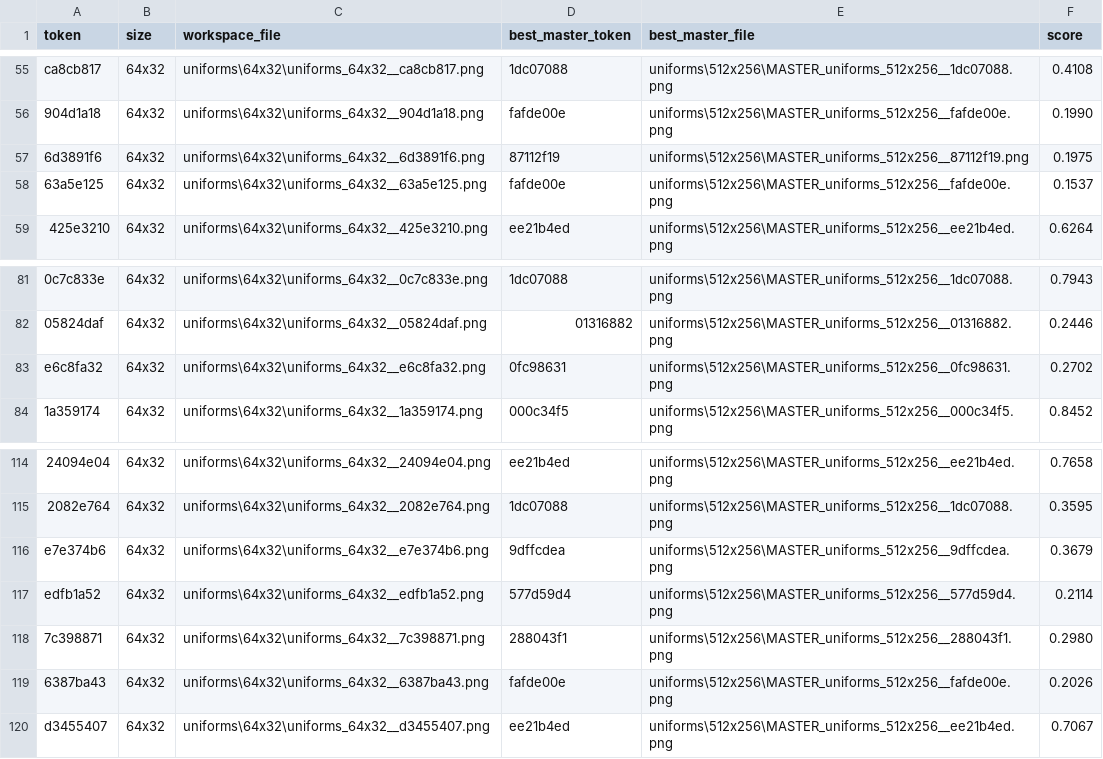
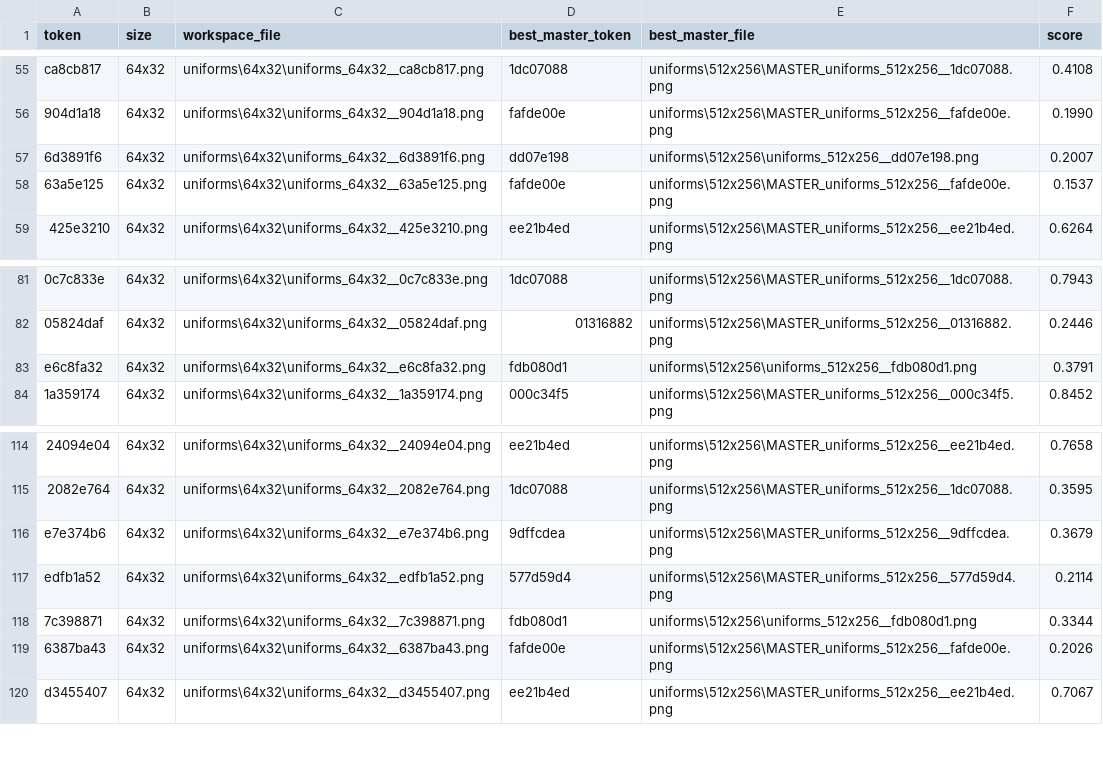
Before and after one commit to lifestepvan2/PROA2K5, a CSV file: data/uniform_lods/unmatched.csv, drawn as a sheet; only a part is shown, gaps mark what is left out; the diff names each change by its address in the sheet, - before the commit and + after, or states it on an @@ line.

```diff
--- a/data/uniform_lods/unmatched.csv
+++ b/data/uniform_lods/unmatched.csv
-D57 (best_master_token): 87112f19
+D57 (best_master_token): dd07e198
-E57 (best_master_file): uniforms\512x256\MASTER_uniforms_512x256__87112f19.png
+E57 (best_master_file): uniforms\512x256\uniforms_512x256__dd07e198.png
-F57 (score): 0.1975
+F57 (score): 0.2007
-D83 (best_master_token): 0fc98631
+D83 (best_master_token): fdb080d1
-E83 (best_master_file): uniforms\512x256\MASTER_uniforms_512x256__0fc98631.png
+E83 (best_master_file): uniforms\512x256\uniforms_512x256__fdb080d1.png
-F83 (score): 0.2702
+F83 (score): 0.3791
-D118 (best_master_token): 288043f1
+D118 (best_master_token): fdb080d1
-E118 (best_master_file): uniforms\512x256\MASTER_uniforms_512x256__288043f1.png
+E118 (best_master_file): uniforms\512x256\uniforms_512x256__fdb080d1.png
-F118 (score): 0.2980
+F118 (score): 0.3344
```
Also changed, not shown: data/uniform_lods/candidates.csv, data/uniform_lods/mapping.csv.
